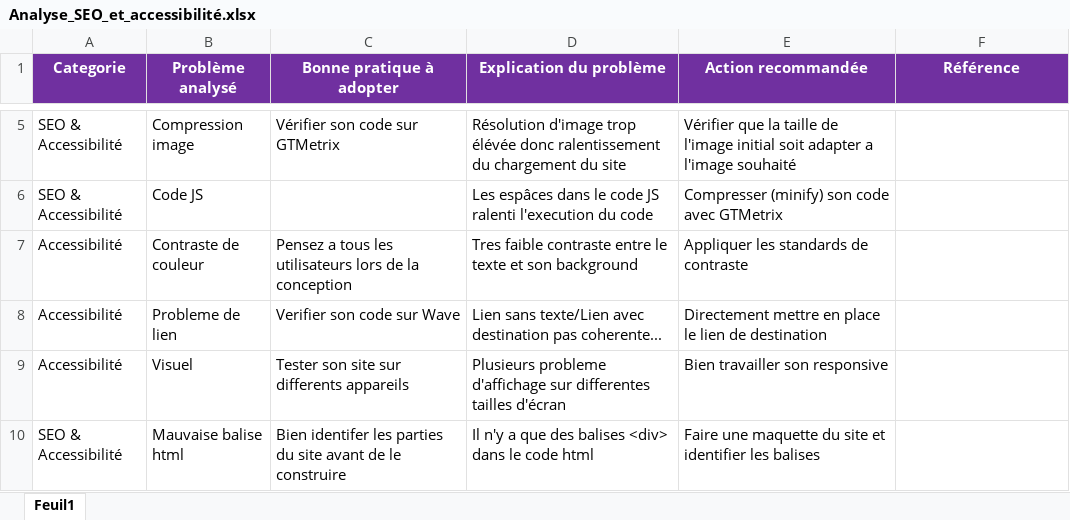
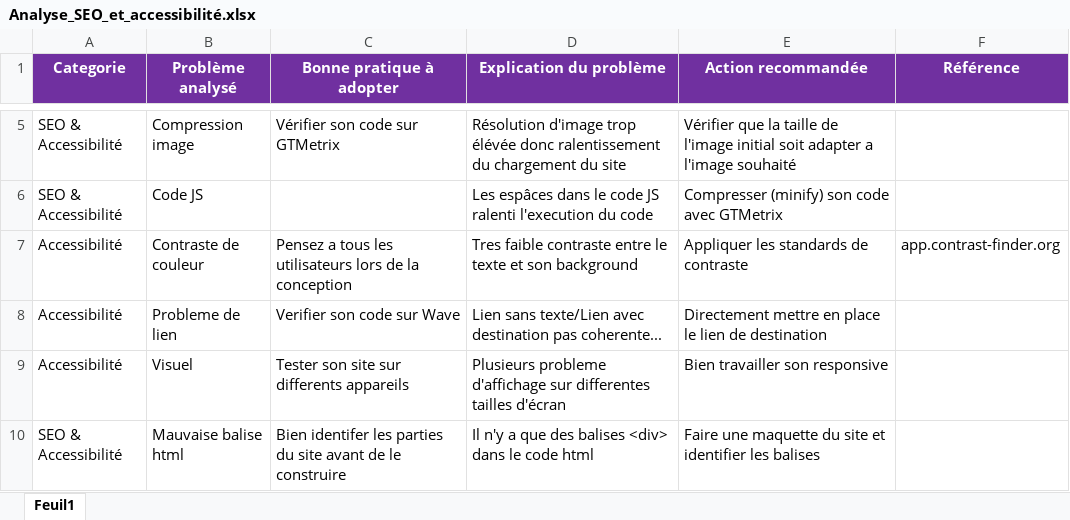
Before and after one commit to NicolasMiladinovic/la-chouette-agence, an Excel workbook: rapports/Analyse_SEO_et_accessibilité.xlsx, sheet Feuil1, drawn as a sheet; only a part is shown, gaps mark what is left out; values as stored, in another font and other column widths than the file's, no borders; the diff names each change by its address in the sheet, - before the commit and + after, or states it on an @@ line.

Commit message:
Problème de contraste réglé sur la totalité du site

```diff
--- a/rapports/Analyse_SEO_et_accessibilité.xlsx (sheet Feuil1)
+++ b/rapports/Analyse_SEO_et_accessibilité.xlsx (sheet Feuil1)
-F7 (Référence): (empty)
+F7 (Référence): app.contrast-finder.org
```
Also changed, not shown: 3 other files.
